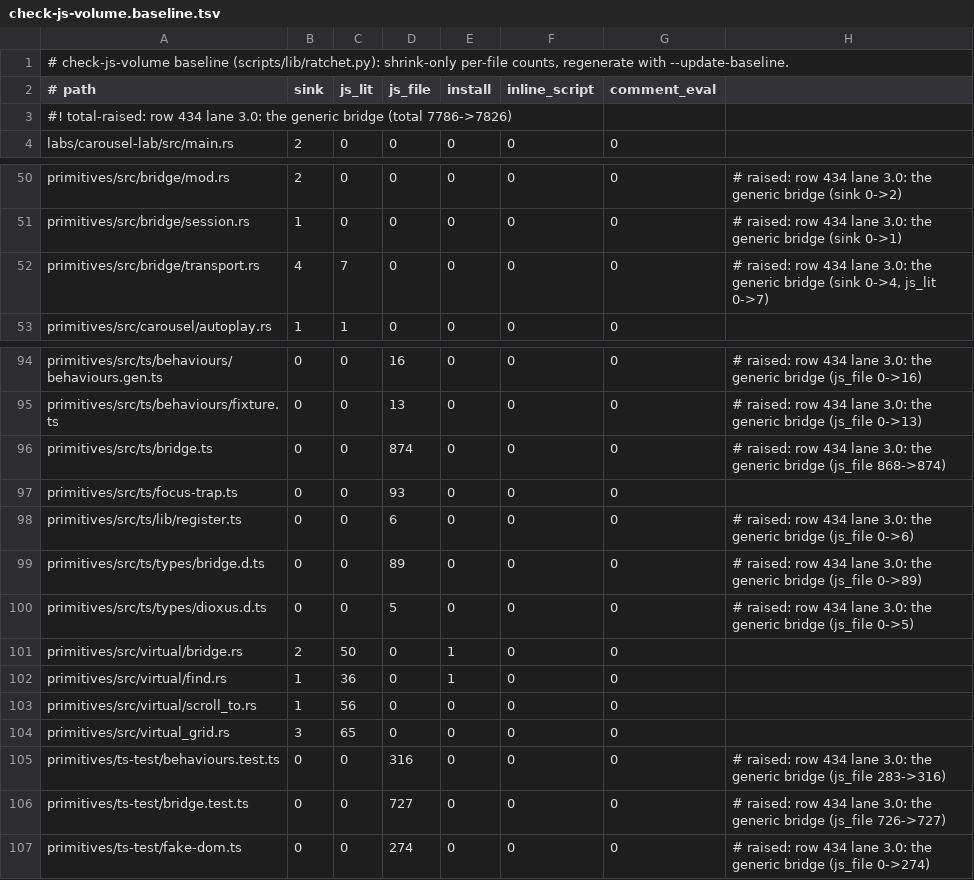
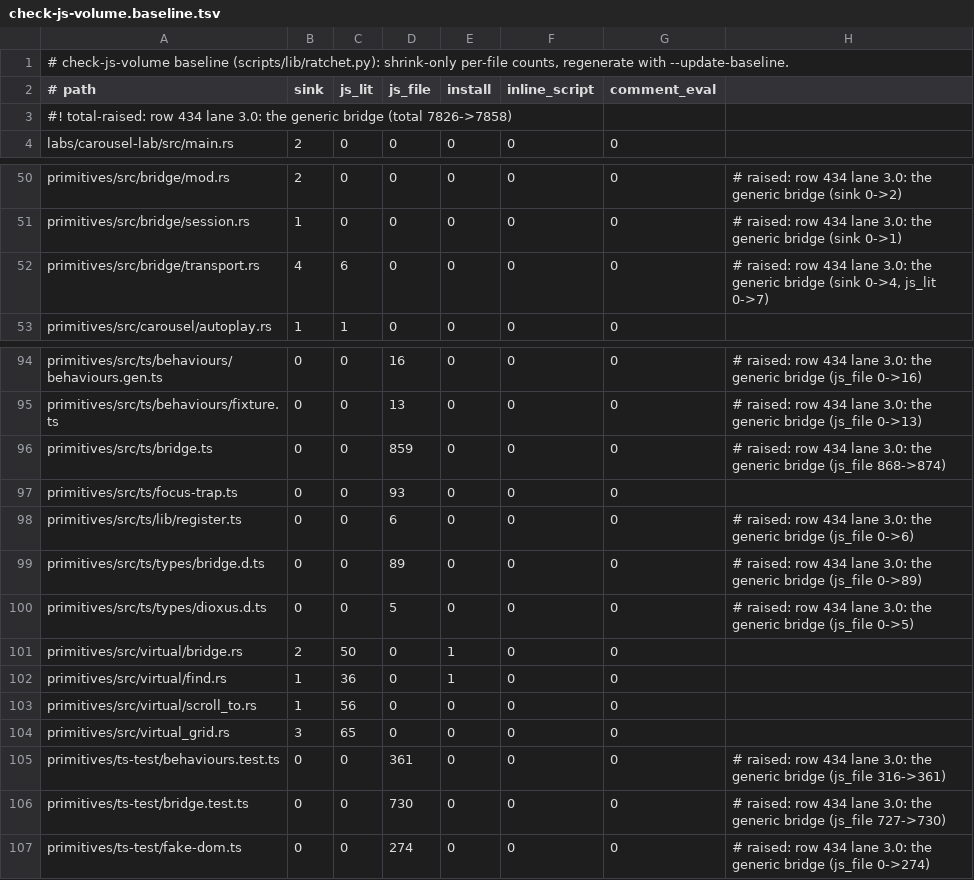
Before and after one commit to MentalGear/shadcn-dioxus, a TSV file: scripts/check-js-volume.baseline.tsv, drawn as a sheet; only a part is shown, gaps mark what is left out.

```diff
--- a/scripts/check-js-volume.baseline.tsv
+++ b/scripts/check-js-volume.baseline.tsv
@@ -2,3 +2,3 @@
 # path	sink	js_lit	js_file	install	inline_script	comment_eval
-#! total-raised: row 434 lane 3.0: the generic bridge (total 7786->7826)
+#! total-raised: row 434 lane 3.0: the generic bridge (total 7826->7858)
 labs/carousel-lab/src/main.rs	2	0	0	0	0	0
@@ -51,3 +51,3 @@ primitives/src/bridge/mod.rs	2	0	0	0	0	0	# raised: row 434 lane 3.0: the generic
 primitives/src/bridge/session.rs	1	0	0	0	0	0	# raised: row 434 lane 3.0: the generic bridge (sink 0->1)
-primitives/src/bridge/transport.rs	4	7	0	0	0	0	# raised: row 434 lane 3.0: the generic bridge (sink 0->4, js_lit 0->7)
+primitives/src/bridge/transport.rs	4	6	0	0	0	0	# raised: row 434 lane 3.0: the generic bridge (sink 0->4, js_lit 0->7)
 primitives/src/carousel/autoplay.rs	1	1	0	0	0	0
@@ -95,3 +95,3 @@ primitives/src/ts/behaviours/behaviours.gen.ts	0	0	16	0	0	0	# raised: row 434 la
 primitives/src/ts/behaviours/fixture.ts	0	0	13	0	0	0	# raised: row 434 lane 3.0: the generic bridge (js_file 0->13)
-primitives/src/ts/bridge.ts	0	0	874	0	0	0	# raised: row 434 lane 3.0: the generic bridge (js_file 868->874)
+primitives/src/ts/bridge.ts	0	0	859	0	0	0	# raised: row 434 lane 3.0: the generic bridge (js_file 868->874)
 primitives/src/ts/focus-trap.ts	0	0	93	0	0	0
@@ -104,4 +104,4 @@ primitives/src/virtual/scroll_to.rs	1	56	0	0	0	0
 primitives/src/virtual_grid.rs	3	65	0	0	0	0
-primitives/ts-test/behaviours.test.ts	0	0	316	0	0	0	# raised: row 434 lane 3.0: the generic bridge (js_file 283->316)
-primitives/ts-test/bridge.test.ts	0	0	727	0	0	0	# raised: row 434 lane 3.0: the generic bridge (js_file 726->727)
+primitives/ts-test/behaviours.test.ts	0	0	361	0	0	0	# raised: row 434 lane 3.0: the generic bridge (js_file 316->361)
+primitives/ts-test/bridge.test.ts	0	0	730	0	0	0	# raised: row 434 lane 3.0: the generic bridge (js_file 727->730)
 primitives/ts-test/fake-dom.ts	0	0	274	0	0	0	# raised: row 434 lane 3.0: the generic bridge (js_file 0->274)
```
Also changed, not shown: 15 other files.
